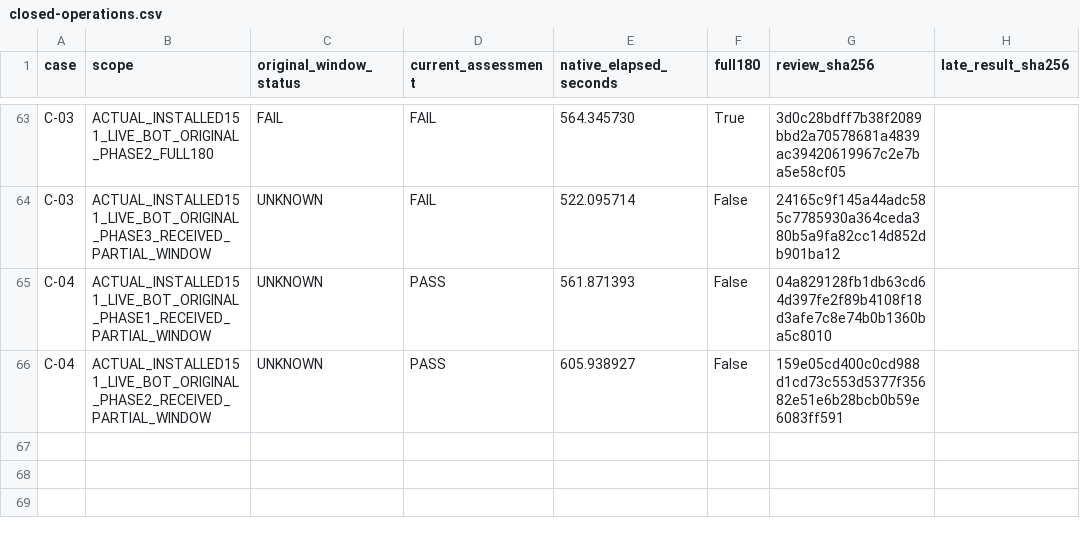
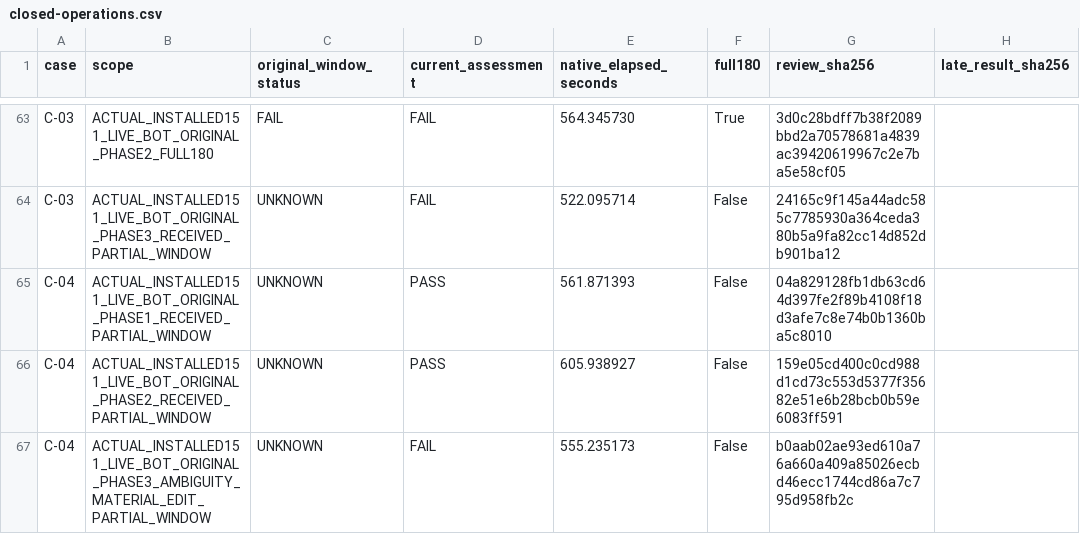
Before and after one commit to Dest1k/Friday, a CSV file: analysis/2026-11-02/installed151-b00-checkpoint/closed-operations.csv, drawn as a sheet; only a part is shown, gaps mark what is left out; the diff names each change by its address in the sheet, - before the commit and + after, or states it on an @@ line.

Commit message:
analysis: record installed151 B00 closed66 and scoped archive evidence

```diff
--- a/analysis/2026-11-02/installed151-b00-checkpoint/closed-operations.csv
+++ b/analysis/2026-11-02/installed151-b00-checkpoint/closed-operations.csv
+row 67: C-04 | ACTUAL_INSTALLED151_LIVE_BOT_ORIGINAL_PHASE3_AMBIGUITY_MATERIAL_EDIT_PARTIAL_WINDOW | UNKNOWN | FAIL | 555.235173 | False | b0aab02ae93ed610a76a660a409a85026ecbd46ecc1744cd86a7c795d958fb2c
```
Also changed, not shown: analysis/2026-11-02/installed151-b00-checkpoint/cases.csv, 3 other files.
